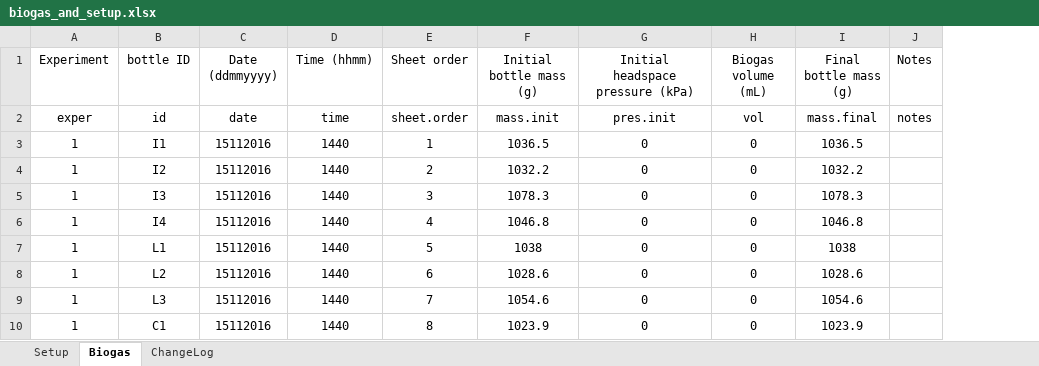
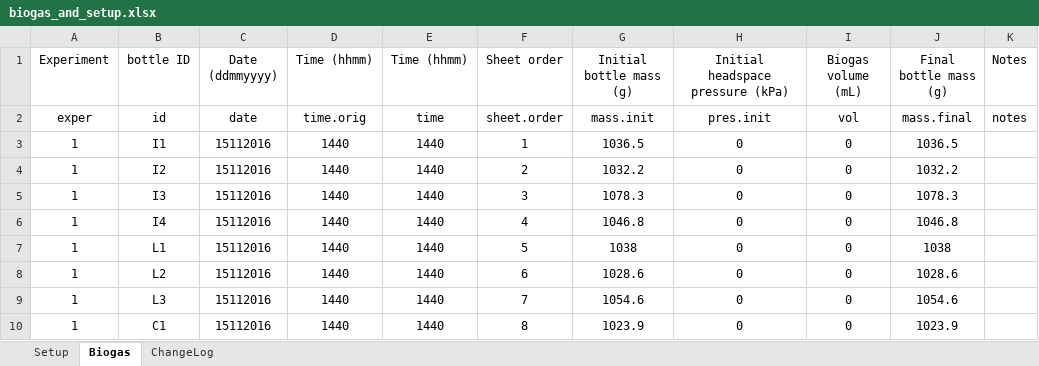
Before and after one commit to sashahafner/GD-BMP_paper_2019, an Excel workbook: experiments/IISBMP1/data/biogas_and_setup.xlsx, sheet Biogas, drawn as a sheet; only a part is shown; values as stored, in another font and other column widths than the file's, no borders; the diff covers the shown part only; the diff names each change by its address in the sheet, - before the commit and + after, or states it on an @@ line.

```diff
--- a/experiments/IISBMP1/data/biogas_and_setup.xlsx (sheet Biogas)
+++ b/experiments/IISBMP1/data/biogas_and_setup.xlsx (sheet Biogas)
+column E (Time (hhmm)), rows 2-10: time | 1440 | 1440 | 1440 | 1440 | 1440 | 1440 | 1440 | 1440
-D2 (Time (hhmm)): time
+D2 (Time (hhmm)): time.orig
```
Also changed, not shown: 48 edited cells elsewhere in this sheet, sheet ChangeLog, 12 other files.
